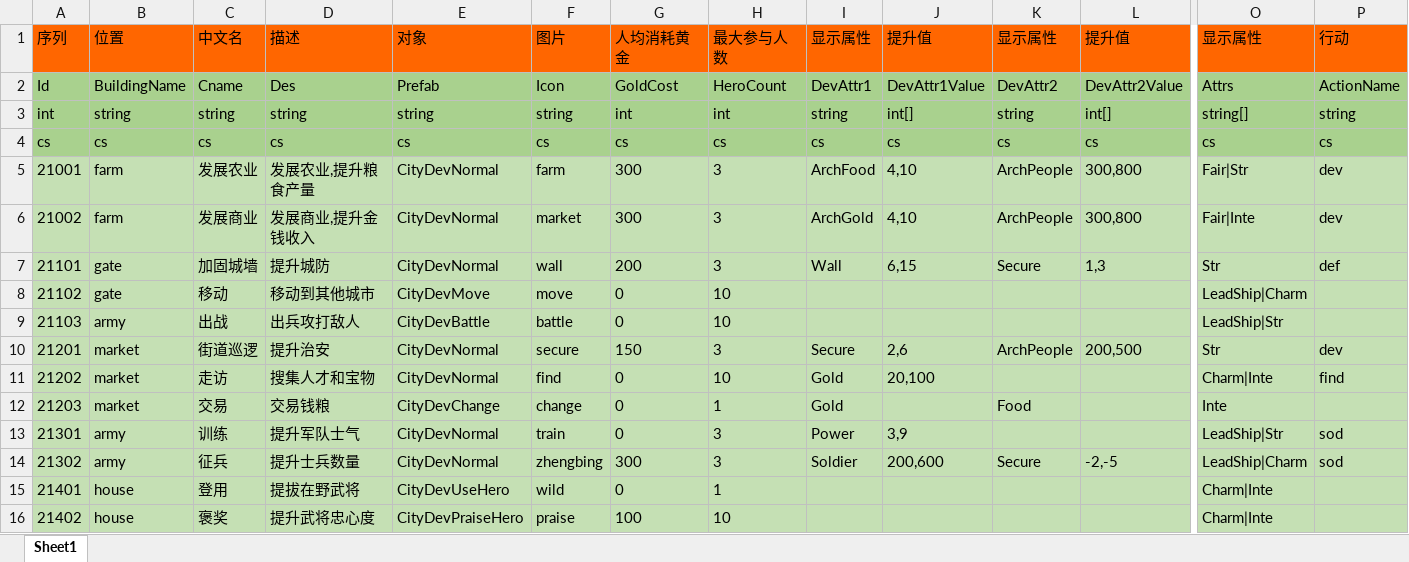
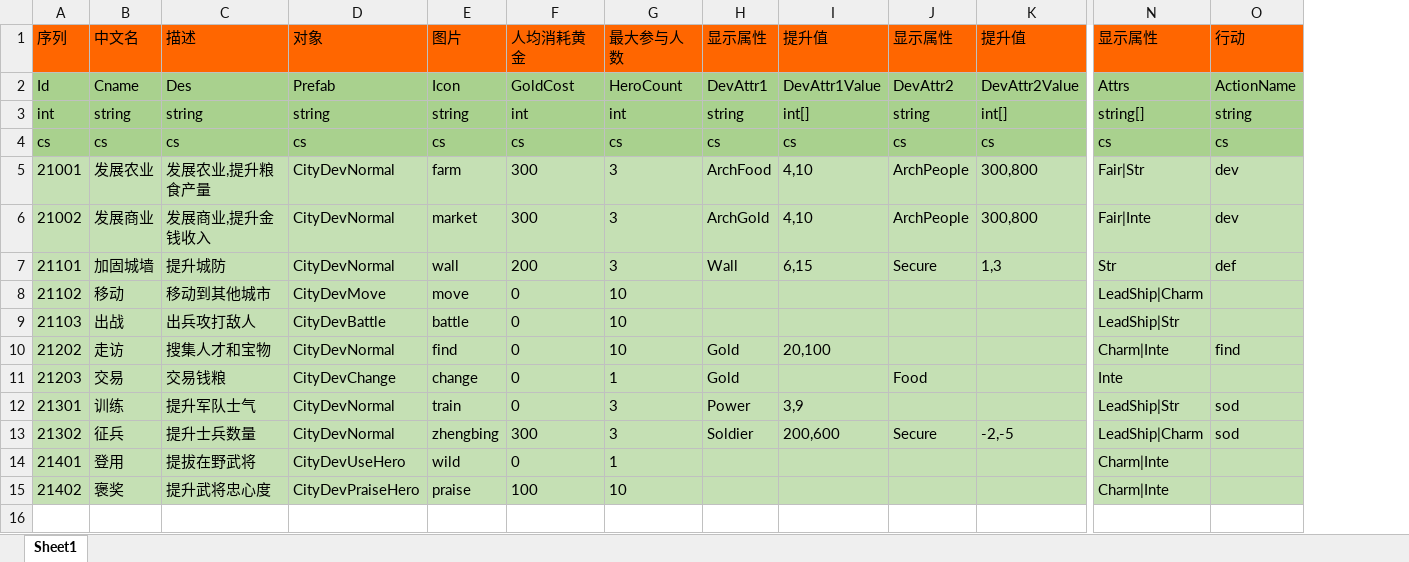
Before and after one commit to realeternia/SanKingdom, an Excel workbook: Design/config/CityDevConfig.xlsx, sheet Sheet1, drawn as a sheet; only a part is shown, gaps mark what is left out; values as stored, in another font and other column widths than the file's, no borders; rows hold the shown columns only; the diff names each change by its address in the sheet, - before the commit and + after, or states it on an @@ line.

Commit message:
feat(城市开发): 新增城市开发节点功能及界面重构
- 添加CityDevNodeNew.cs实现城市开发节点功能
- 创建CityDevNew.prefab作为新的开发界面
- 重构CityPanel.prefab布局结构
- 移除不再使用的资源文件
- 更新CityDevConfig配置结构
- 修复CityDetail.cs中空引用问题

```diff
--- a/Design/config/CityDevConfig.xlsx (sheet Sheet1)
+++ b/Design/config/CityDevConfig.xlsx (sheet Sheet1)
-column B, rows 1-9: 位置 | BuildingName | string | cs | farm | farm | gate | gate | army; rows 11-16: market | market | army | army | house | house
-row 10: 21201 | market | 街道巡逻 | 提升治安 | CityDevNormal | secure | 150 | 3 | Secure | 2,6 | ArchPeople | 200,500 | Str | dev
```
Also changed, not shown: 11 other files.
